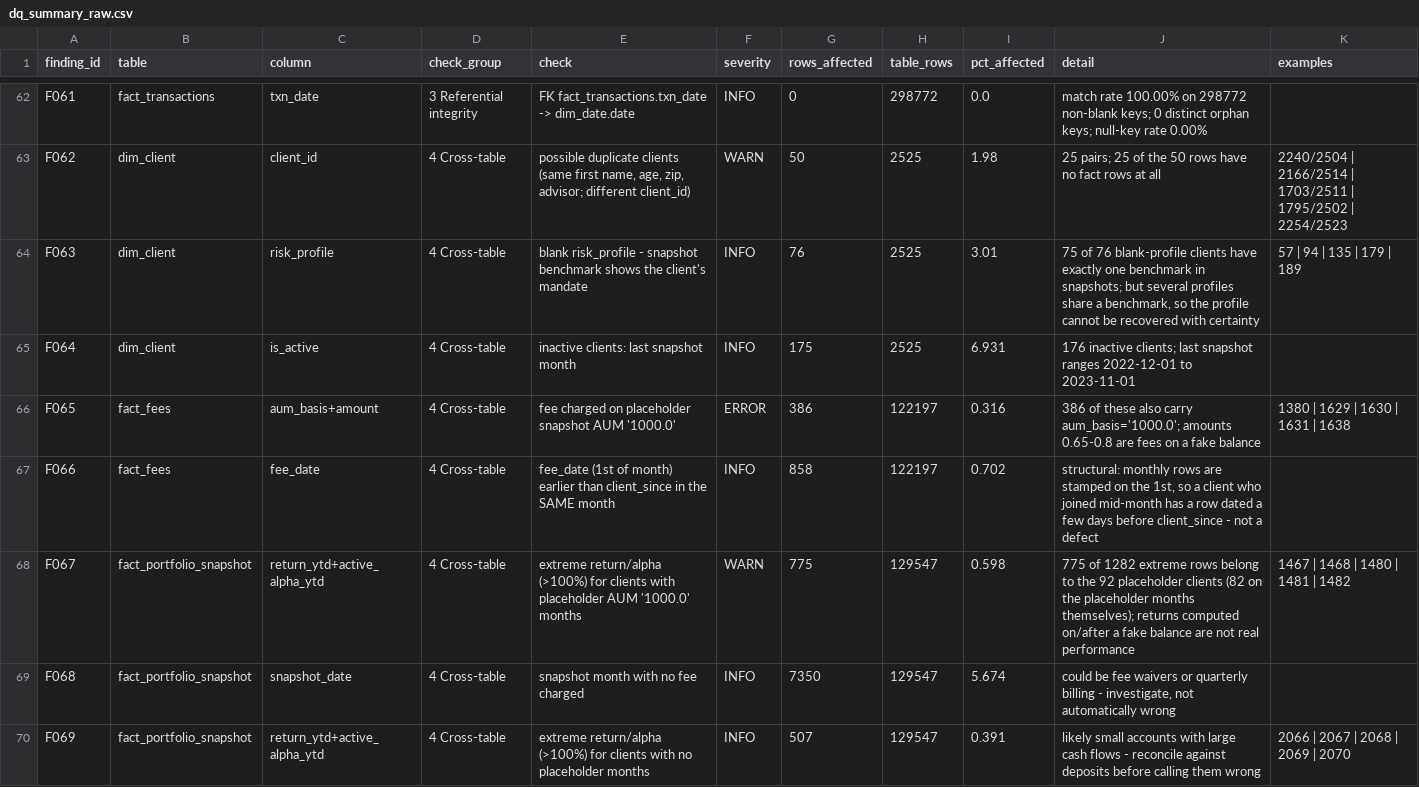
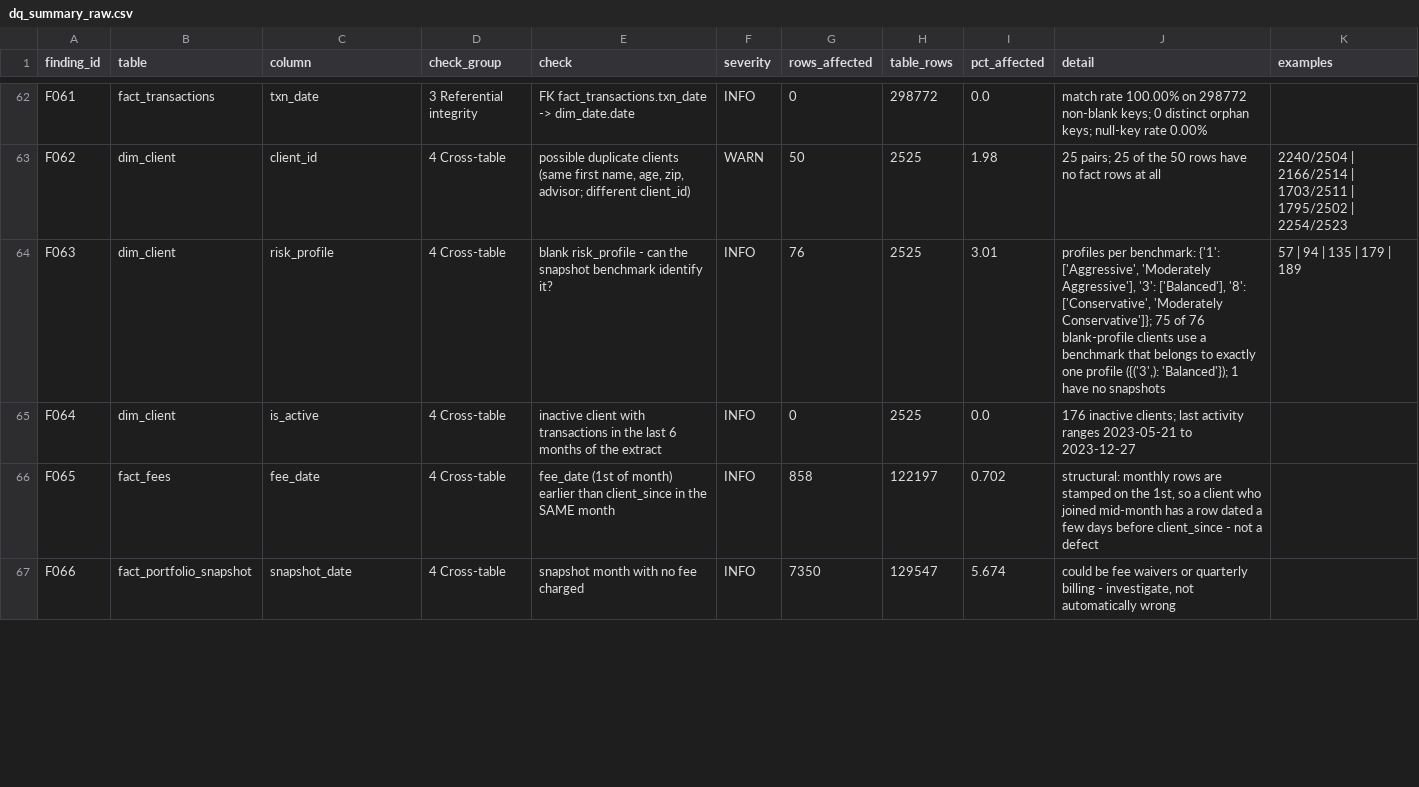
Before and after one commit to IanImossi/hw04, a CSV file: reports/dq_summary_raw.csv, drawn as a sheet; only a part is shown, gaps mark what is left out; the diff covers the shown part only.

Commit message:
Completed Part B. Added a decision log as well as updating the 01_profile.py code

```diff
--- a/reports/dq_summary_raw.csv
+++ b/reports/dq_summary_raw.csv
@@ -63,8 +63,5 @@ F061,fact_transactions,txn_date,3 Referential integrity,FK fact_transactions.txn
 F062,dim_client,client_id,4 Cross-table,"possible duplicate clients (same first name, age, zip, advisor; different client_id)",WARN,50,2525,1.98,25 pairs; 25 of the 50 rows have no fact rows at all,2240/2504 | 2166/2514 | 1703/2511 | 1795/2502 | 2254/2523
-F063,dim_client,risk_profile,4 Cross-table,blank risk_profile - snapshot benchmark shows the client's mandate,INFO,76,2525,3.01,"75 of 76 blank-profile clients have exactly one benchmark in snapshots; but several profiles share a benchmark, so the profile cannot be recovered with certainty",57 | 94 | 135 | 179 | 189
-F064,dim_client,is_active,4 Cross-table,inactive clients: last snapshot month,INFO,175,2525,6.931,176 inactive clients; last snapshot ranges 2022-12-01 to 2023-11-01,
-F065,fact_fees,aum_basis+amount,4 Cross-table,fee charged on placeholder snapshot AUM '1000.0',ERROR,386,122197,0.316,386 of these also carry aum_basis='1000.0'; amounts 0.65-0.8 are fees on a fake balance,1380 | 1629 | 1630 | 1631 | 1638
-F066,fact_fees,fee_date,4 Cross-table,fee_date (1st of month) earlier than client_since in the SAME month,INFO,858,122197,0.702,"structural: monthly rows are stamped on the 1st, so a client who joined mid-month has a row dated a few days before client_since - not a defect",
-F067,fact_portfolio_snapshot,return_ytd+active_alpha_ytd,4 Cross-table,extreme return/alpha (>100%) for clients with placeholder AUM '1000.0' months,WARN,775,129547,0.598,775 of 1282 extreme rows belong to the 92 placeholder clients (82 on the placeholder months themselves); returns computed on/after a fake balance are not real performance,1467 | 1468 | 1480 | 1481 | 1482
-F068,fact_portfolio_snapshot,snapshot_date,4 Cross-table,snapshot month with no fee charged,INFO,7350,129547,5.674,"could be fee waivers or quarterly billing - investigate, not automatically wrong",
-F069,fact_portfolio_snapshot,return_ytd+active_alpha_ytd,4 Cross-table,extreme return/alpha (>100%) for clients with no placeholder months,INFO,507,129547,0.391,likely small accounts with large cash flows - reconcile against deposits before calling them wrong,2066 | 2067 | 2068 | 2069 | 2070
+F063,dim_client,risk_profile,4 Cross-table,blank risk_profile - can the snapshot benchmark identify it?,INFO,76,2525,3.01,"profiles per benchmark: {'1': ['Aggressive', 'Moderately Aggressive'], '3': ['Balanced'], '8': ['Conservative', 'Moderately Conservative']}; 75 of 76 blank-profile clients use a benchmark that belongs to exactly one profile ({('3',): 'Balanced'}); 1 have no snapshots",57 | 94 | 135 | 179 | 189
+F064,dim_client,is_active,4 Cross-table,inactive client with transactions in the last 6 months of the extract,INFO,0,2525,0.0,176 inactive clients; last activity ranges 2023-05-21 to 2023-12-27,
+F065,fact_fees,fee_date,4 Cross-table,fee_date (1st of month) earlier than client_since in the SAME month,INFO,858,122197,0.702,"structural: monthly rows are stamped on the 1st, so a client who joined mid-month has a row dated a few days before client_since - not a defect",
+F066,fact_portfolio_snapshot,snapshot_date,4 Cross-table,snapshot month with no fee charged,INFO,7350,129547,5.674,"could be fee waivers or quarterly billing - investigate, not automatically wrong",
```
Also changed, not shown: 1 removed row and 24 edited cells elsewhere in this file, 3 other files.
